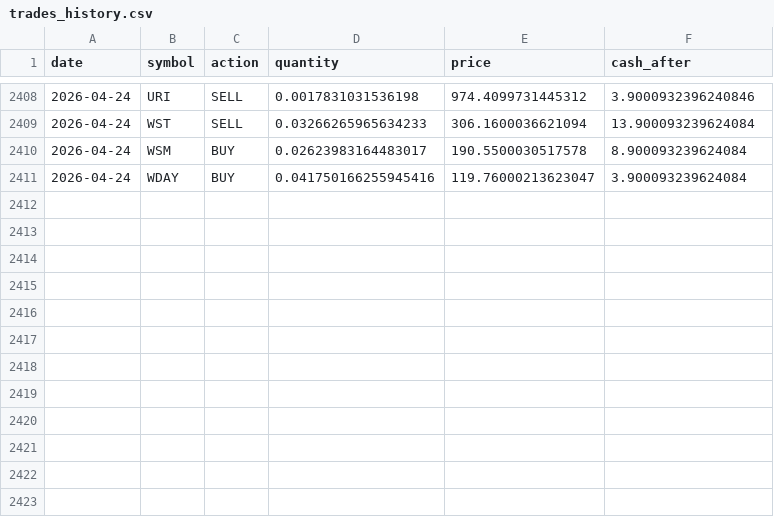
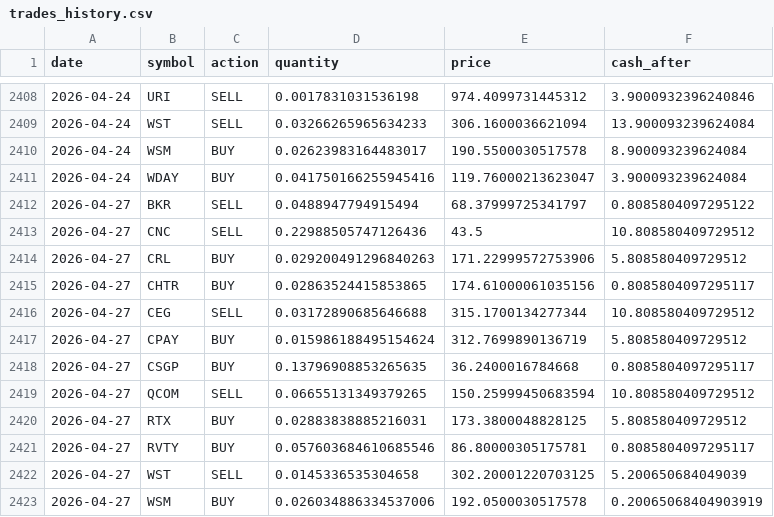
Before and after one commit to TechGroei/Test_Stock_Trading_Strategy, a CSV file: data/trades_history.csv, drawn as a sheet; only a part is shown, gaps mark what is left out; the diff names each change by its address in the sheet, - before the commit and + after, or states it on an @@ line.

Commit message:
Update portfolio, trades & performance [skip ci]

```diff
--- a/data/trades_history.csv
+++ b/data/trades_history.csv
+row 2412: 2026-04-27 | BKR | SELL | 0.0488947794915494 | 68.37999725341797 | 0.8085804097295122
+row 2413: 2026-04-27 | CNC | SELL | 0.22988505747126436 | 43.5 | 10.808580409729512
+row 2414: 2026-04-27 | CRL | BUY | 0.029200491296840263 | 171.22999572753906 | 5.808580409729512
+row 2415: 2026-04-27 | CHTR | BUY | 0.02863524415853865 | 174.61000061035156 | 0.8085804097295117
+row 2416: 2026-04-27 | CEG | SELL | 0.03172890685646688 | 315.1700134277344 | 10.808580409729512
+row 2417: 2026-04-27 | CPAY | BUY | 0.015986188495154624 | 312.7699890136719 | 5.808580409729512
+row 2418: 2026-04-27 | CSGP | BUY | 0.13796908853265635 | 36.2400016784668 | 0.8085804097295117
+row 2419: 2026-04-27 | QCOM | SELL | 0.06655131349379265 | 150.25999450683594 | 10.808580409729512
+row 2420: 2026-04-27 | RTX | BUY | 0.02883838885216031 | 173.3800048828125 | 5.808580409729512
+row 2421: 2026-04-27 | RVTY | BUY | 0.057603684610685546 | 86.80000305175781 | 0.8085804097295117
+row 2422: 2026-04-27 | WST | SELL | 0.0145336535304658 | 302.20001220703125 | 5.200650684049039
+row 2423: 2026-04-27 | WSM | BUY | 0.026034886334537006 | 192.0500030517578 | 0.20065068404903919
```
Also changed, not shown: data/portfolio.csv, 1 other file.
